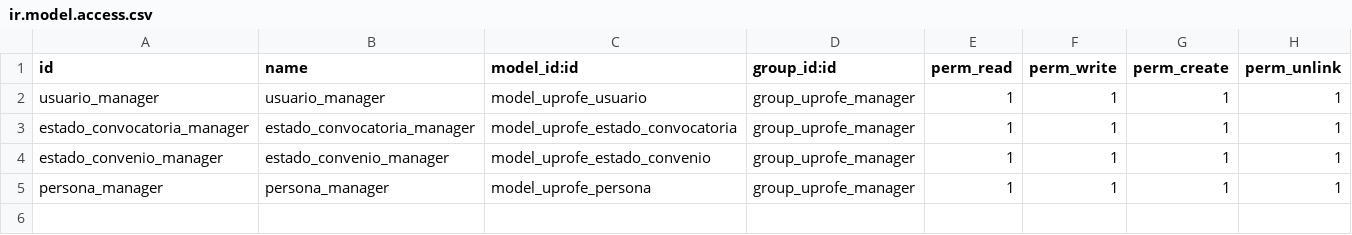
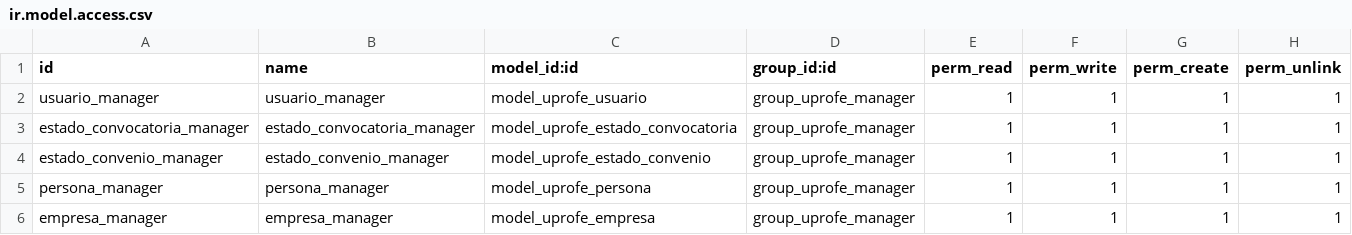
Before and after one commit to rdiabre/UPROFE-Grupo-7-TSI, a CSV file: uprofe/security/ir.model.access.csv, drawn as a sheet.

Commit message:
Añadida entidad empresa
- onchange: normaliza el CIF a mayúsculas y, si el correo no es válido, avisa con warning y vacía el campo (value).
- One2many financiacion_ids hacia uprofe.financiacion
- Relaciones con oferta_practica y direccion comentadas hasta que esos modelos estén en main.
- Registrado en models/__init__.py y permisos en ir.model.access.csv.

```diff
--- a/uprofe/security/ir.model.access.csv
+++ b/uprofe/security/ir.model.access.csv
@@ -5 +5,2 @@ estado_convenio_manager,estado_convenio_manager,model_uprofe_estado_convenio,gro
 persona_manager,persona_manager,model_uprofe_persona,group_uprofe_manager,1,1,1,1
+empresa_manager,empresa_manager,model_uprofe_empresa,group_uprofe_manager,1,1,1,1
```
Also changed, not shown: 2 other files.
